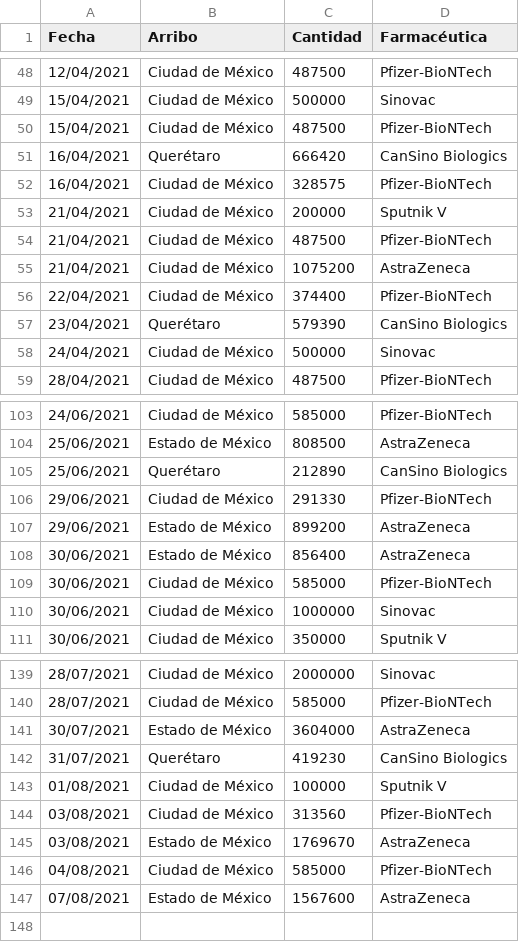
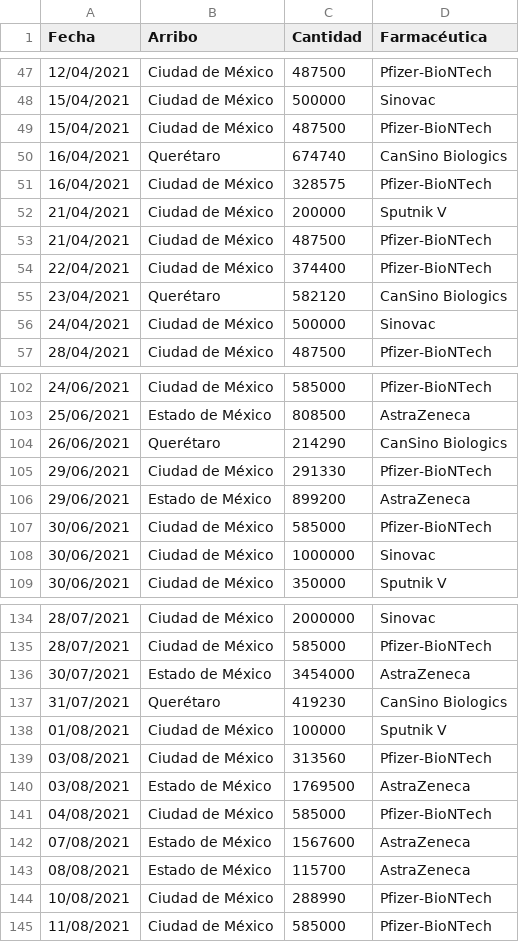
Before and after one commit to fdealbam/Vacunas, a CSV file: vacunasreport.csv, drawn as a sheet; only a part is shown, gaps mark what is left out; the diff covers the shown part only.

```diff
--- a/vacunasreport.csv
+++ b/vacunasreport.csv
@@ -50,3 +49,3 @@ Fecha,Arribo,Cantidad,Farmacéutica
 15/04/2021,Ciudad de México,487500,Pfizer-BioNTech
-16/04/2021,Querétaro,666420,CanSino Biologics
+16/04/2021,Querétaro,674740,CanSino Biologics
 16/04/2021,Ciudad de México,328575,Pfizer-BioNTech
@@ -54,5 +53,4 @@ Fecha,Arribo,Cantidad,Farmacéutica
 21/04/2021,Ciudad de México,487500,Pfizer-BioNTech
-21/04/2021,Ciudad de México,1075200,AstraZeneca
 22/04/2021,Ciudad de México,374400,Pfizer-BioNTech
-23/04/2021,Querétaro,579390,CanSino Biologics
+23/04/2021,Querétaro,582120,CanSino Biologics
 24/04/2021,Ciudad de México,500000,Sinovac
@@ -104,6 +103,5 @@ Fecha,Arribo,Cantidad,Farmacéutica
 25/06/2021,Estado de México,808500,AstraZeneca
-25/06/2021,Querétaro,212890,CanSino Biologics
+26/06/2021,Querétaro,214290,CanSino Biologics
 29/06/2021,Ciudad de México,291330,Pfizer-BioNTech
 29/06/2021,Estado de México,899200,AstraZeneca
-30/06/2021,Estado de México,856400,AstraZeneca
 30/06/2021,Ciudad de México,585000,Pfizer-BioNTech
@@ -140,3 +135,3 @@ Fecha,Arribo,Cantidad,Farmacéutica
 28/07/2021,Ciudad de México,585000,Pfizer-BioNTech
-30/07/2021,Estado de México,3604000,AstraZeneca
+30/07/2021,Estado de México,3454000,AstraZeneca
 31/07/2021,Querétaro,419230,CanSino Biologics
@@ -144,4 +139,7 @@ Fecha,Arribo,Cantidad,Farmacéutica
 03/08/2021,Ciudad de México,313560,Pfizer-BioNTech
-03/08/2021,Estado de México,1769670,AstraZeneca
+03/08/2021,Estado de México,1769500,AstraZeneca
 04/08/2021,Ciudad de México,585000,Pfizer-BioNTech
 07/08/2021,Estado de México,1567600,AstraZeneca
+08/08/2021,Estado de México,115700,AstraZeneca
+10/08/2021,Ciudad de México,288990,Pfizer-BioNTech
+11/08/2021,Ciudad de México,585000,Pfizer-BioNTech
```
Also changed, not shown: 4 added rows, 7 removed rows and 9 edited cells elsewhere in this file.
